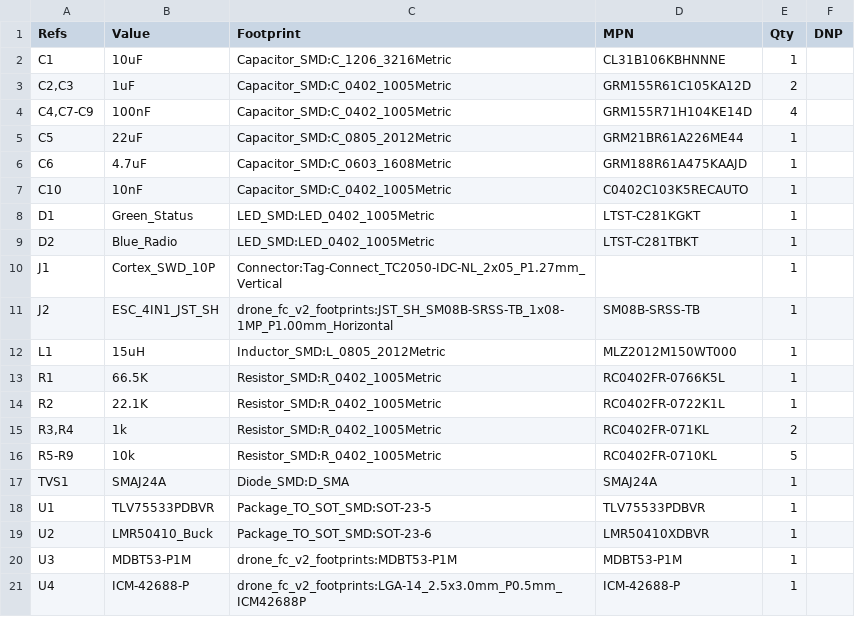
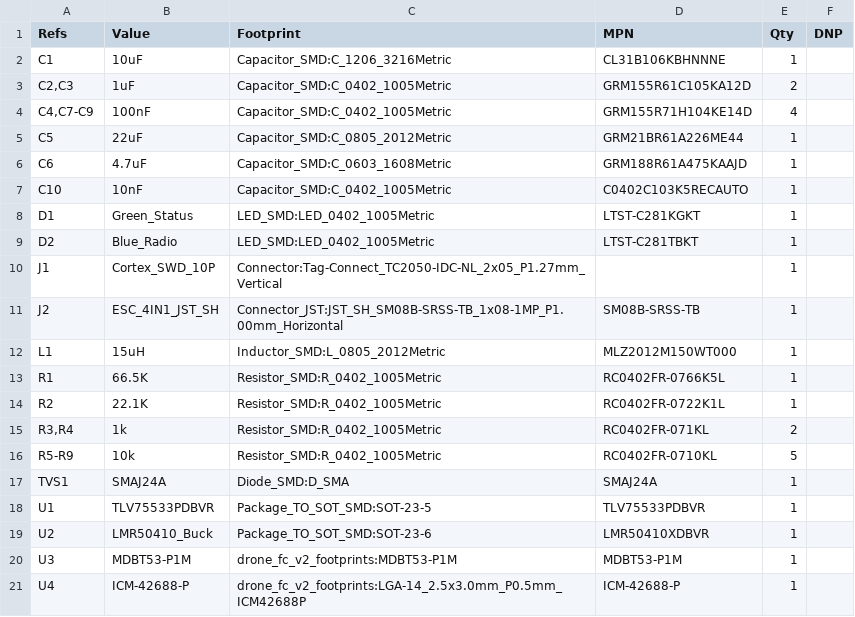
Before and after one commit to neilpate/Drone, a CSV file: hardware/electrical/v2/drone_fc-bom.csv, drawn as a sheet.

```diff
--- a/hardware/electrical/v2/drone_fc-bom.csv
+++ b/hardware/electrical/v2/drone_fc-bom.csv
@@ -10,3 +10,3 @@
 "J1","Cortex_SWD_10P","Connector:Tag-Connect_TC2050-IDC-NL_2x05_P1.27mm_Vertical","","1",""
-"J2","ESC_4IN1_JST_SH","drone_fc_v2_footprints:JST_SH_SM08B-SRSS-TB_1x08-1MP_P1.00mm_Horizontal","SM08B-SRSS-TB","1",""
+"J2","ESC_4IN1_JST_SH","Connector_JST:JST_SH_SM08B-SRSS-TB_1x08-1MP_P1.00mm_Horizontal","SM08B-SRSS-TB","1",""
 "L1","15uH","Inductor_SMD:L_0805_2012Metric","MLZ2012M150WT000","1",""
```
Also changed, not shown: 6 other files.
